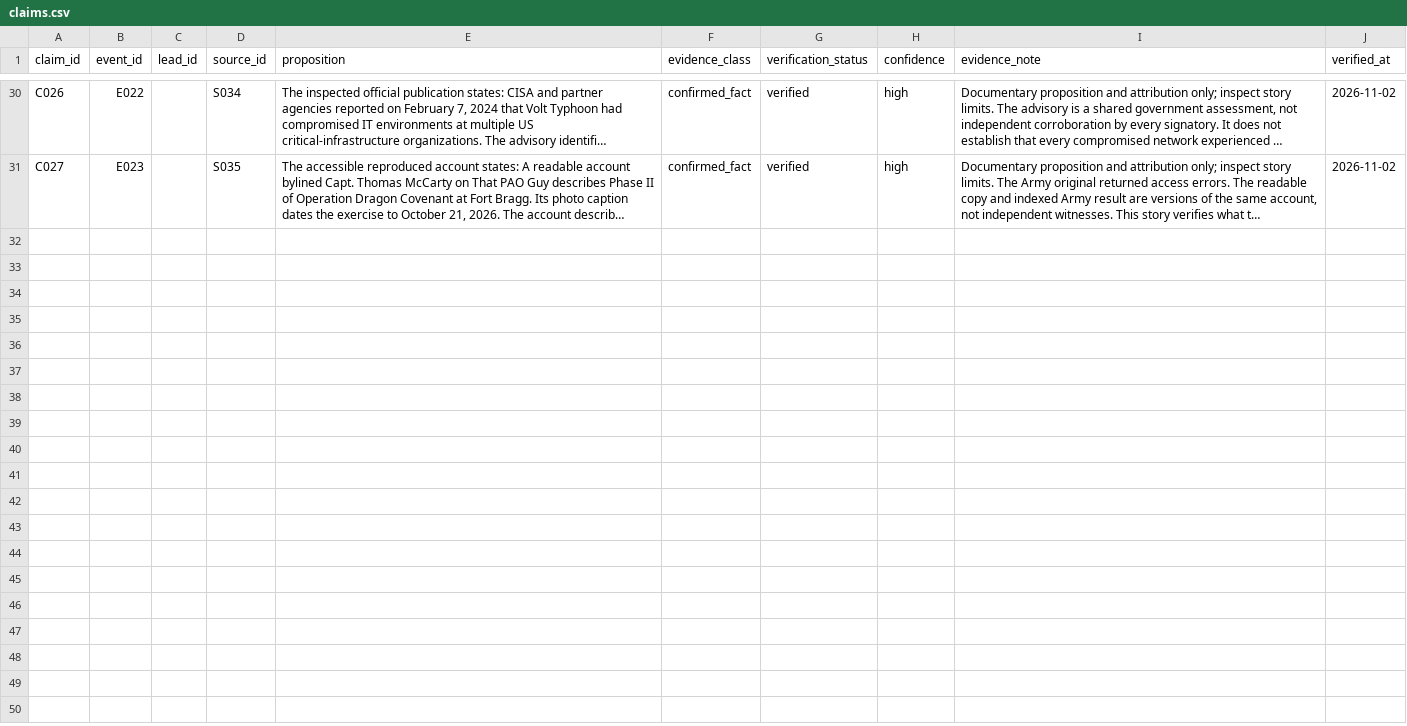
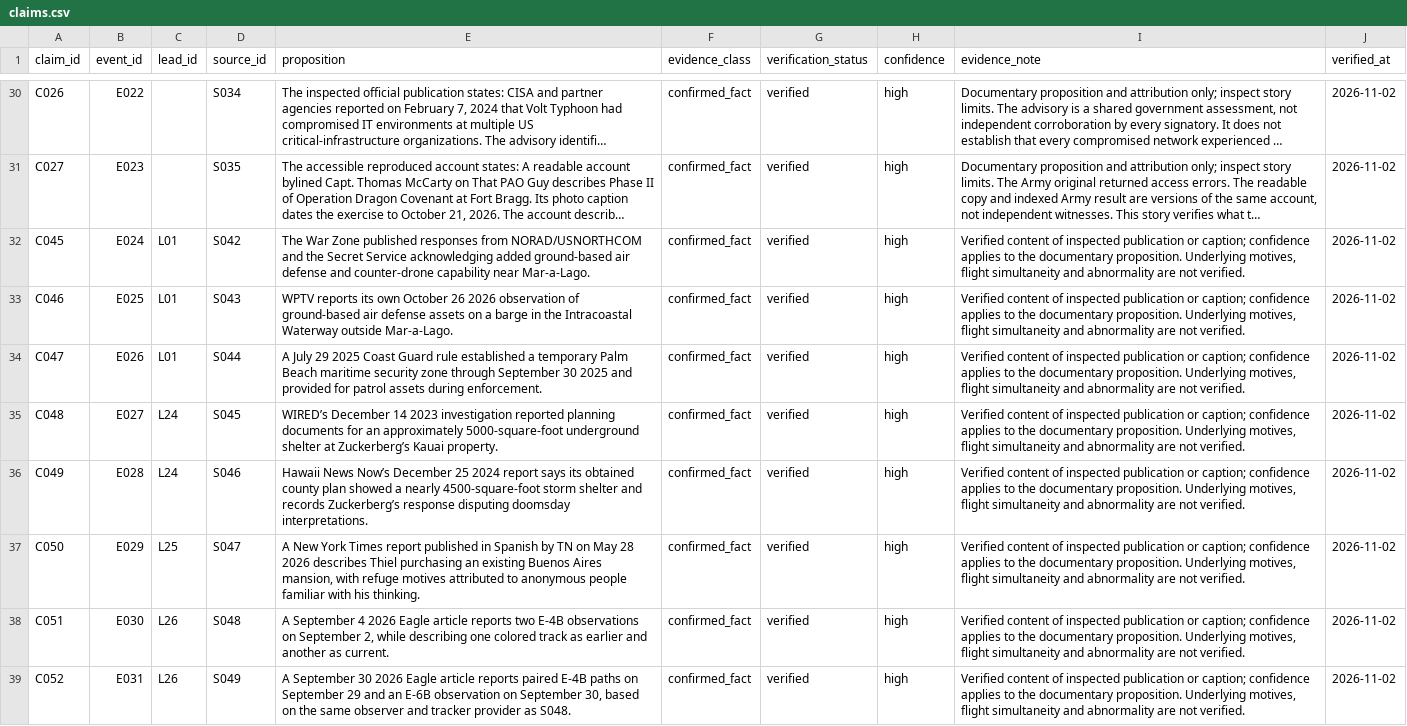
Before and after one commit to dtrezise/DoomsdayWatch, a CSV file: data/claims.csv, drawn as a sheet; only a part is shown, gaps mark what is left out; long unchanged cells end in …; the diff covers the shown part only; the diff names each change by its address in the sheet, - before the commit and + after, or states it on an @@ line.

Commit message:
Investigate private shelters presidential defenses and command-aircraft activity

```diff
--- a/data/claims.csv
+++ b/data/claims.csv
+row 32: C045 | E024 | L01 | S042 | The War Zone published responses from NORAD/USNORTHCOM and the Secret Service acknowledging added ground-based air defense and counter-drone capability near Mar-a-Lago. | confirmed_fact | verified | high | Verified content of inspected publication or caption; confidence applies to the documentary proposition. Underlying motives, flight simultaneity and abnormality are not verified. | 2026-11-02
+row 33: C046 | E025 | L01 | S043 | WPTV reports its own October 26 2026 observation of ground-based air defense assets on a barge in the Intracoastal Waterway outside Mar-a-Lago. | confirmed_fact | verified | high | Verified content of inspected publication or caption; confidence applies to the documentary proposition. Underlying motives, flight simultaneity and abnormality are not verified. | 2026-11-02
+row 34: C047 | E026 | L01 | S044 | A July 29 2025 Coast Guard rule established a temporary Palm Beach maritime security zone through September 30 2025 and provided for patrol assets during enforcement. | confirmed_fact | verified | high | Verified content of inspected publication or caption; confidence applies to the documentary proposition. Underlying motives, flight simultaneity and abnormality are not verified. | 2026-11-02
+row 35: C048 | E027 | L24 | S045 | WIRED’s December 14 2023 investigation reported planning documents for an approximately 5000-square-foot underground shelter at Zuckerberg’s Kauai property. | confirmed_fact | verified | high | Verified content of inspected publication or caption; confidence applies to the documentary proposition. Underlying motives, flight simultaneity and abnormality are not verified. | 2026-11-02
+row 36: C049 | E028 | L24 | S046 | Hawaii News Now’s December 25 2024 report says its obtained county plan showed a nearly 4500-square-foot storm shelter and records Zuckerberg’s response disputing doomsday interpretations. | confirmed_fact | verified | high | Verified content of inspected publication or caption; confidence applies to the documentary proposition. Underlying motives, flight simultaneity and abnormality are not verified. | 2026-11-02
+row 37: C050 | E029 | L25 | S047 | A New York Times report published in Spanish by TN on May 28 2026 describes Thiel purchasing an existing Buenos Aires mansion, with refuge motives attributed to anonymous people familiar with his thinking. | confirmed_fact | verified | high | Verified content of inspected publication or caption; confidence applies to the documentary proposition. Underlying motives, flight simultaneity and abnormality are not verified. | 2026-11-02
+row 38: C051 | E030 | L26 | S048 | A September 4 2026 Eagle article reports two E-4B observations on September 2, while describing one colored track as earlier and another as current. | confirmed_fact | verified | high | Verified content of inspected publication or caption; confidence applies to the documentary proposition. Underlying motives, flight simultaneity and abnormality are not verified. | 2026-11-02
+row 39: C052 | E031 | L26 | S049 | A September 30 2026 Eagle article reports paired E-4B paths on September 29 and an E-6B observation on September 30, based on the same observer and tracker provider as S048. | confirmed_fact | verified | high | Verified content of inspected publication or caption; confidence applies to the documentary proposition. Underlying motives, flight simultaneity and abnormality are not verified. | 2026-11-02
```
Also changed, not shown: 7 added rows and 5 edited cells elsewhere in this file, data/anomalies.csv, data/events.csv, 25 other files.
